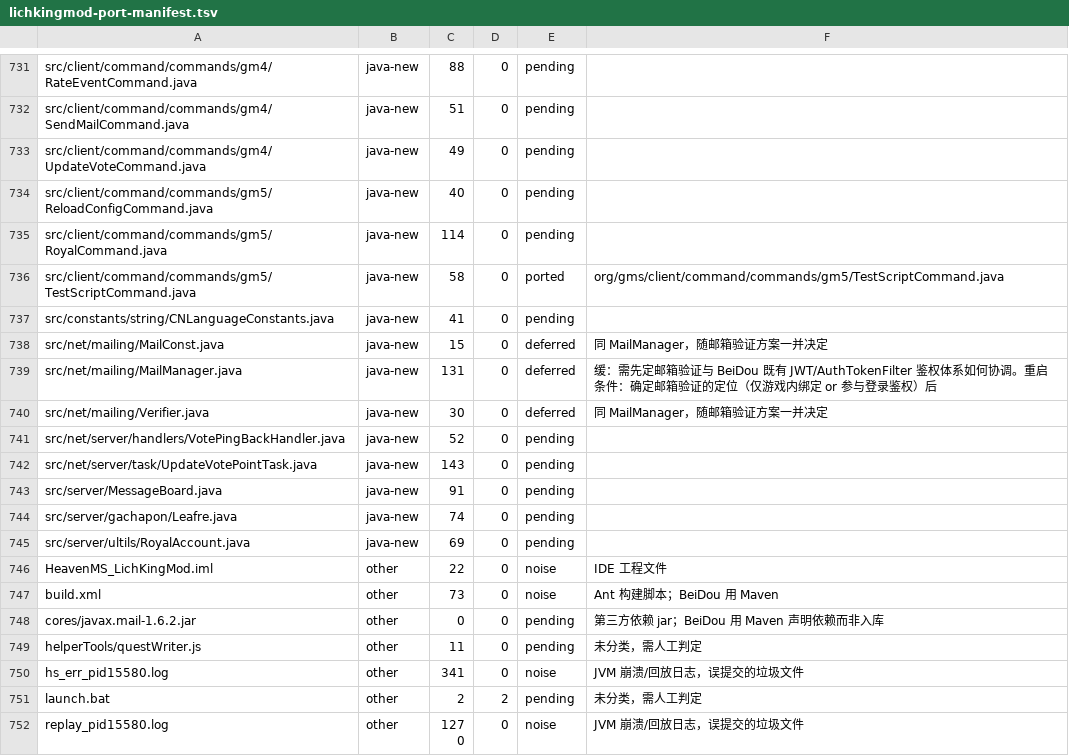
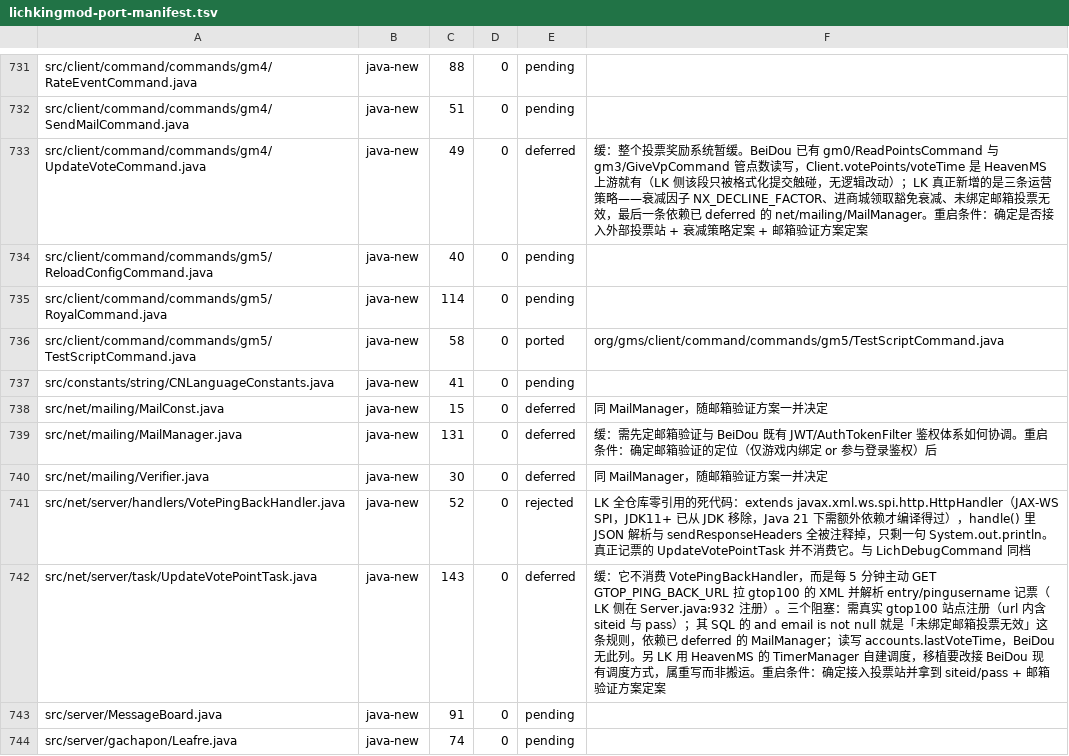
Before and after one commit to liqingnz/BeiDou-Server-Mod, a TSV file: docs/lichkingmod-port-manifest.tsv, drawn as a sheet; only a part is shown, gaps mark what is left out; the shorter side is filled out with more unchanged rows.

```diff
--- a/docs/lichkingmod-port-manifest.tsv
+++ b/docs/lichkingmod-port-manifest.tsv
@@ -732,3 +732,3 @@ src/client/command/commands/gm4/RateEventCommand.java	java-new	88	0	pending
 src/client/command/commands/gm4/SendMailCommand.java	java-new	51	0	pending	
-src/client/command/commands/gm4/UpdateVoteCommand.java	java-new	49	0	pending	
+src/client/command/commands/gm4/UpdateVoteCommand.java	java-new	49	0	deferred	缓：整个投票奖励系统暂缓。BeiDou 已有 gm0/ReadPointsCommand 与 gm3/GiveVpCommand 管点数读写，Client.votePoints/voteTime 是 HeavenMS 上游就有（LK 侧该段只被格式化提交触碰，无逻辑改动）；LK 真正新增的是三条运营策略——衰减因子 NX_DECLINE_FACTOR、进商城领取豁免衰减、未绑定邮箱投票无效，最后一条依赖已 deferred 的 net/mailing/MailManager。重启条件：确定是否接入外部投票站 + 衰减策略定案 + 邮箱验证方案定案
 src/client/command/commands/gm5/ReloadConfigCommand.java	java-new	40	0	pending	
@@ -740,4 +740,4 @@ src/net/mailing/MailManager.java	java-new	131	0	deferred	缓：需先定邮箱
 src/net/mailing/Verifier.java	java-new	30	0	deferred	同 MailManager，随邮箱验证方案一并决定
-src/net/server/handlers/VotePingBackHandler.java	java-new	52	0	pending	
-src/net/server/task/UpdateVotePointTask.java	java-new	143	0	pending	
+src/net/server/handlers/VotePingBackHandler.java	java-new	52	0	rejected	LK 全仓库零引用的死代码：extends javax.xml.ws.spi.http.HttpHandler（JAX-WS SPI，JDK11+ 已从 JDK 移除，Java 21 下需额外依赖才编译得过），handle() 里 JSON 解析与 sendResponseHeaders 全被注释掉，只剩一句 System.out.println。真正记票的 UpdateVotePointTask 并不消费它。与 LichDebugCommand 同档
+src/net/server/task/UpdateVotePointTask.java	java-new	143	0	deferred	缓：它不消费 VotePingBackHandler，而是每 5 分钟主动 GET GTOP_PING_BACK_URL 拉 gtop100 的 XML 并解析 entry/pingusername 记票（LK 侧在 Server.java:932 注册）。三个阻塞：需真实 gtop100 站点注册（url 内含 siteid 与 pass）；其 SQL 的 and email is not null 就是「未绑定邮箱投票无效」这条规则，依赖已 deferred 的 MailManager；读写 accounts.lastVoteTime，BeiDou 无此列。另 LK 用 HeavenMS 的 TimerManager 自建调度，移植要改接 BeiDou 现有调度方式，属重写而非搬运。重启条件：确定接入投票站并拿到 siteid/pass + 邮箱验证方案定案
 src/server/MessageBoard.java	java-new	91	0	pending	
```
Also changed, not shown: 2 other files.
